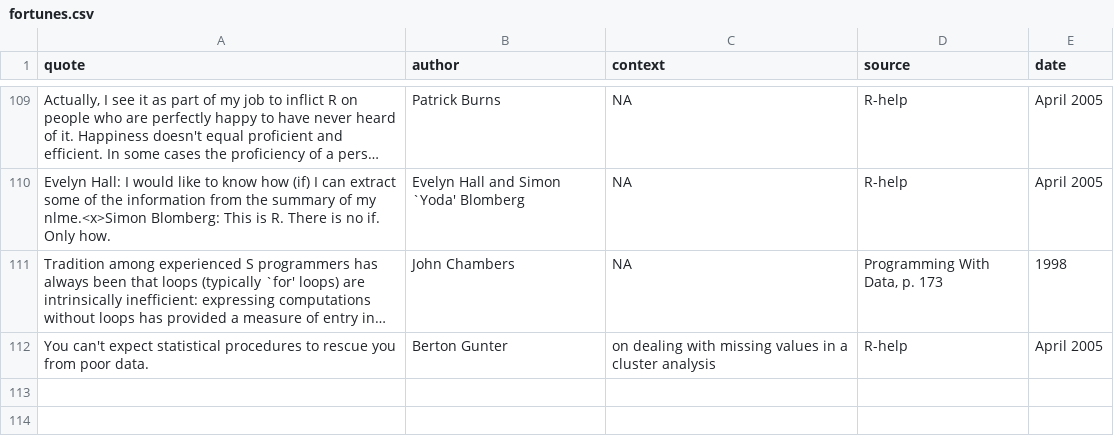
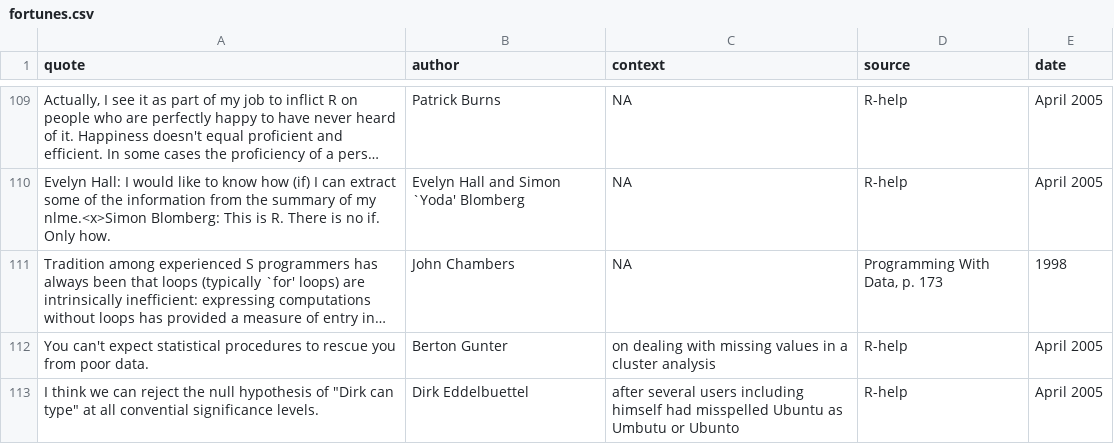
Before and after one commit to rforge/fortunes, a CSV file: trunk/inst/fortunes/fortunes.csv, drawn as a sheet; only a part is shown, gaps mark what is left out; long unchanged cells end in …; the diff names each change by its address in the sheet, - before the commit and + after, or states it on an @@ line.

Commit message:
git-svn-id: svn://svn.r-forge.r-project.org/svnroot/fortunes@102 edb9625f-4e0d-4859-8d74-9fd3b1da38cb

```diff
--- a/trunk/inst/fortunes/fortunes.csv
+++ b/trunk/inst/fortunes/fortunes.csv
+row 113: I think we can reject the null hypothesis of "Dirk can type" at all convential significance levels. | Dirk Eddelbuettel | after several users including himself had misspelled Ubuntu as Umbutu or Ubunto | R-help | April 2005
```
Also changed, not shown: 1 other file.
